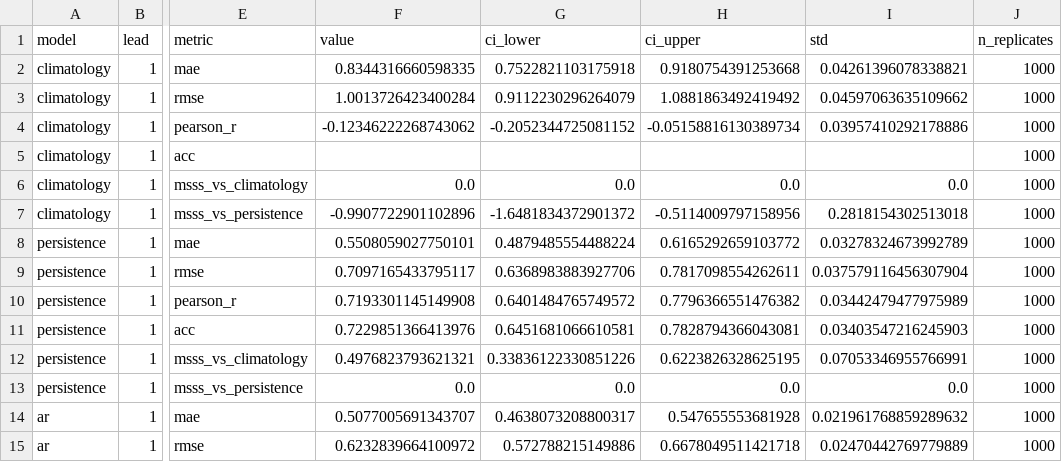
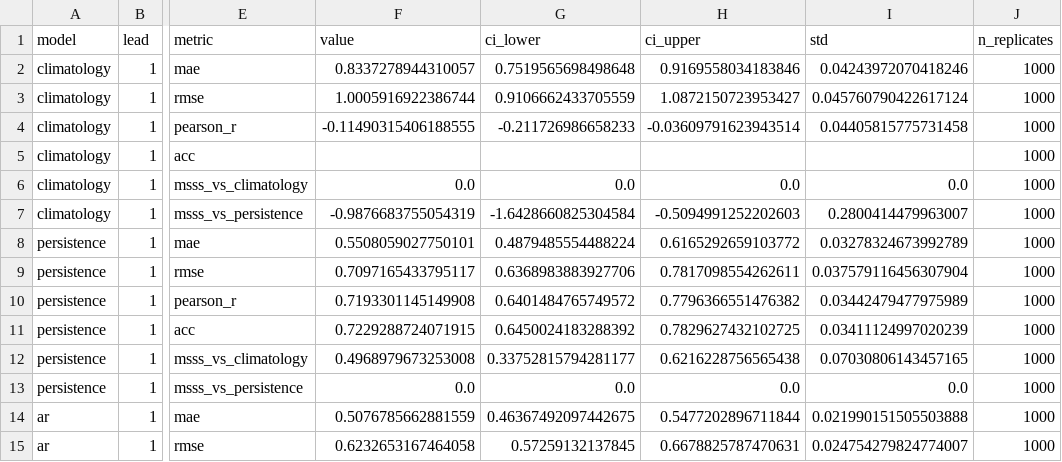
Before and after one commit to anasoubaha/A4-DroughtForecasting-Modeling, a CSV file: results/metrics/baselines.csv, drawn as a sheet; only a part is shown, gaps mark what is left out; the diff covers the shown part only; the diff names each change by its address in the sheet, - before the commit and + after, or states it on an @@ line.

```diff
--- a/results/metrics/baselines.csv
+++ b/results/metrics/baselines.csv
-F2 (value): 0.8344316660598335
+F2 (value): 0.8337278944310057
-G2 (ci_lower): 0.7522821103175918
+G2 (ci_lower): 0.7519565698498648
-H2 (ci_upper): 0.9180754391253668
+H2 (ci_upper): 0.9169558034183846
-I2 (std): 0.04261396078338821
+I2 (std): 0.04243972070418246
-F3 (value): 1.0013726423400284
+F3 (value): 1.0005916922386744
-G3 (ci_lower): 0.9112230296264079
+G3 (ci_lower): 0.9106662433705559
-H3 (ci_upper): 1.0881863492419492
+H3 (ci_upper): 1.0872150723953427
-I3 (std): 0.04597063635109662
+I3 (std): 0.045760790422617124
-F4 (value): -0.12346222268743062
+F4 (value): -0.11490315406188555
-G4 (ci_lower): -0.2052344725081152
+G4 (ci_lower): -0.211726986658233
-H4 (ci_upper): -0.05158816130389734
+H4 (ci_upper): -0.03609791623943514
-I4 (std): 0.03957410292178886
+I4 (std): 0.04405815775731458
-F7 (value): -0.9907722901102896
+F7 (value): -0.9876683755054319
-G7 (ci_lower): -1.6481834372901372
+G7 (ci_lower): -1.6428660825304584
-H7 (ci_upper): -0.5114009797158956
+H7 (ci_upper): -0.5094991252202603
-I7 (std): 0.2818154302513018
+I7 (std): 0.2800414479963007
-F11 (value): 0.7229851366413976
+F11 (value): 0.7229288724071915
-G11 (ci_lower): 0.6451681066610581
+G11 (ci_lower): 0.6450024183288392
-H11 (ci_upper): 0.7828794366043081
+H11 (ci_upper): 0.7829627432102725
-I11 (std): 0.03403547216245903
+I11 (std): 0.03411124997020239
-F12 (value): 0.4976823793621321
+F12 (value): 0.4968979673253008
-G12 (ci_lower): 0.33836122330851226
+G12 (ci_lower): 0.33752815794281177
-H12 (ci_upper): 0.6223826328625195
+H12 (ci_upper): 0.6216228756565438
-I12 (std): 0.07053346955766991
+I12 (std): 0.07030806143457165
-F14 (value): 0.5077005691343707
+F14 (value): 0.5076785662881559
-G14 (ci_lower): 0.4638073208800317
+G14 (ci_lower): 0.46367492097442675
-H14 (ci_upper): 0.547655553681928
+H14 (ci_upper): 0.5477202896711844
-I14 (std): 0.021961768859289632
+I14 (std): 0.021990151505503888
-F15 (value): 0.6232839664100972
+F15 (value): 0.6232653167464058
-G15 (ci_lower): 0.572788215149886
+G15 (ci_lower): 0.57259132137845
-H15 (ci_upper): 0.6678049511421718
+H15 (ci_upper): 0.6678825787470631
-I15 (std): 0.02470442769779889
+I15 (std): 0.024754279824774007
```
Also changed, not shown: 112 edited cells elsewhere in this file, results/metrics/baselines_clean_table.csv, 11 other files.
